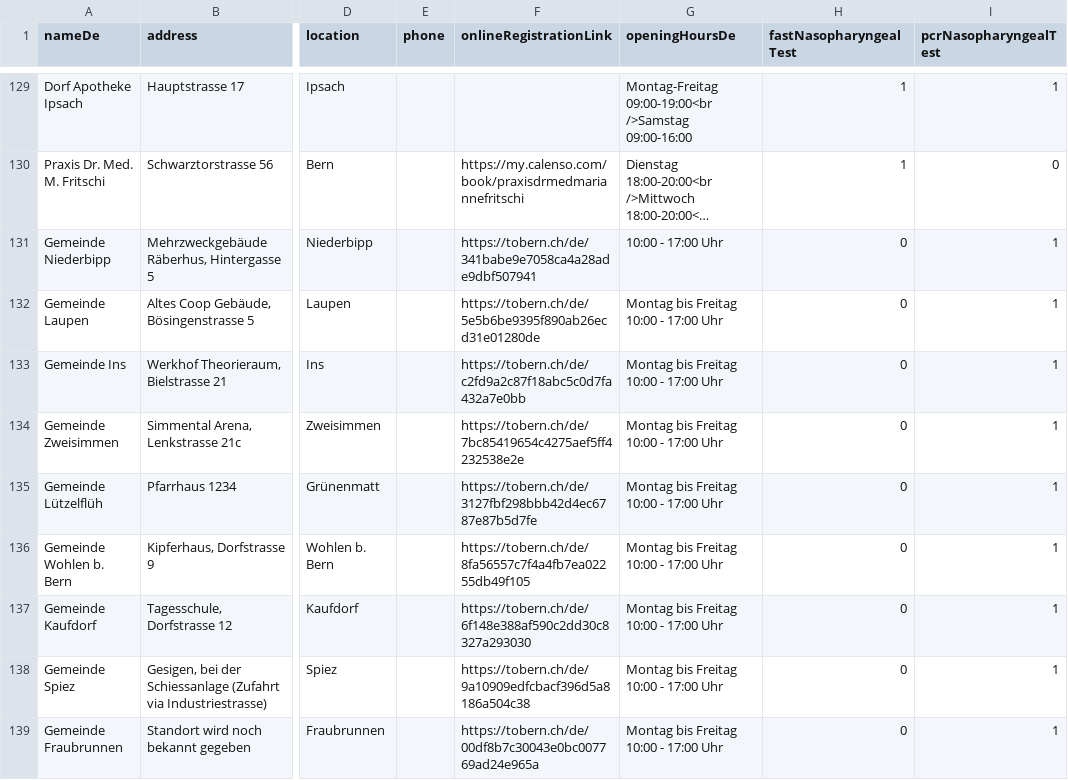
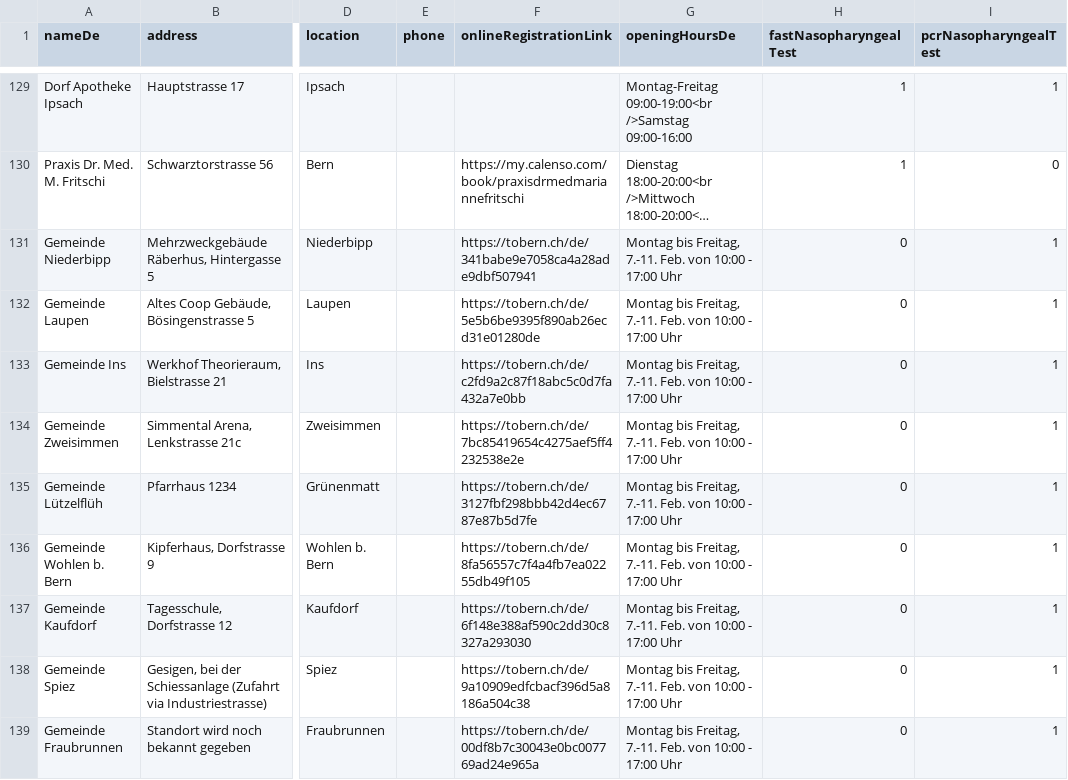
Before and after one commit to openDataBE/TestOffer, a CSV file: test_locations.csv, drawn as a sheet; only a part is shown, gaps mark what is left out; long unchanged cells end in …; the diff names each change by its address in the sheet, - before the commit and + after, or states it on an @@ line.

Commit message:
Update test_locations.csv

```diff
--- a/test_locations.csv
+++ b/test_locations.csv
-G131 (openingHoursDe): 10:00 - 17:00 Uhr
+G131 (openingHoursDe): Montag bis Freitag, 7.-11. Feb. von 10:00 - 17:00 Uhr
-G132:G139 (openingHoursDe): Montag bis Freitag 10:00 - 17:00 Uhr
+G132:G139 (openingHoursDe): Montag bis Freitag, 7.-11. Feb. von 10:00 - 17:00 Uhr
```
